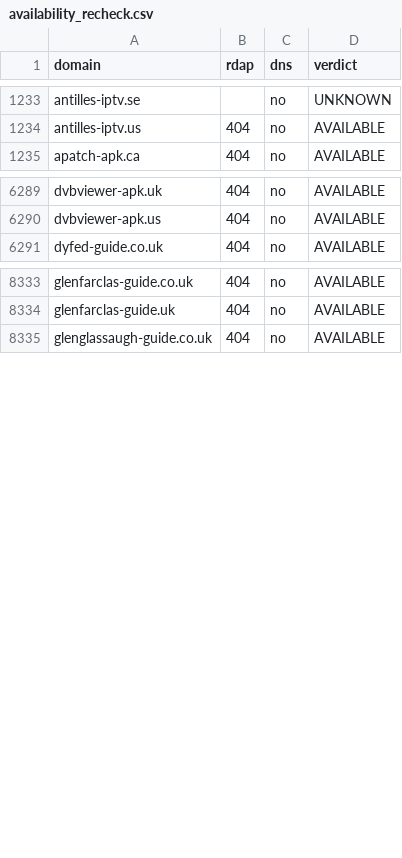
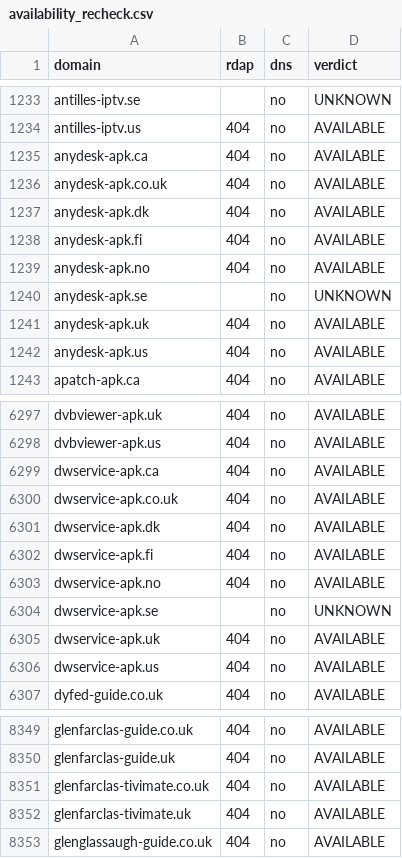
Before and after one commit to CryptoNews24/edit, a CSV file: research/iptv-seo/availability_recheck.csv, drawn as a sheet; only a part is shown, gaps mark what is left out; the diff covers the shown part only; the diff names each change by its address in the sheet, - before the commit and + after, or states it on an @@ line.

```diff
--- a/research/iptv-seo/availability_recheck.csv
+++ b/research/iptv-seo/availability_recheck.csv
+row 1235: anydesk-apk.ca | 404 | no | AVAILABLE
+row 1236: anydesk-apk.co.uk | 404 | no | AVAILABLE
+row 1237: anydesk-apk.dk | 404 | no | AVAILABLE
+row 1238: anydesk-apk.fi | 404 | no | AVAILABLE
+row 1239: anydesk-apk.no | 404 | no | AVAILABLE
+row 1240: anydesk-apk.se |  | no | UNKNOWN
+row 1241: anydesk-apk.uk | 404 | no | AVAILABLE
+row 1242: anydesk-apk.us | 404 | no | AVAILABLE
+row 6299: dwservice-apk.ca | 404 | no | AVAILABLE
+row 6300: dwservice-apk.co.uk | 404 | no | AVAILABLE
+row 6301: dwservice-apk.dk | 404 | no | AVAILABLE
+row 6302: dwservice-apk.fi | 404 | no | AVAILABLE
+row 6303: dwservice-apk.no | 404 | no | AVAILABLE
+row 6304: dwservice-apk.se |  | no | UNKNOWN
+row 6305: dwservice-apk.uk | 404 | no | AVAILABLE
+row 6306: dwservice-apk.us | 404 | no | AVAILABLE
+row 8351: glenfarclas-tivimate.co.uk | 404 | no | AVAILABLE
+row 8352: glenfarclas-tivimate.uk | 404 | no | AVAILABLE
```
Also changed, not shown: 30 added rows elsewhere in this file, research/iptv-seo/canva/iptv-domains-canva-import.csv, 8 other files.
